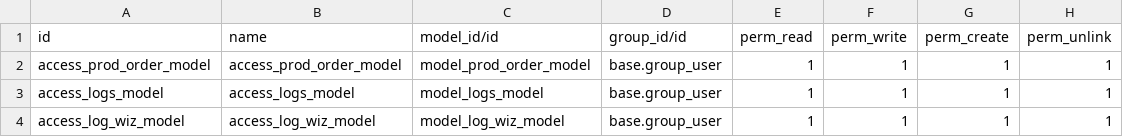
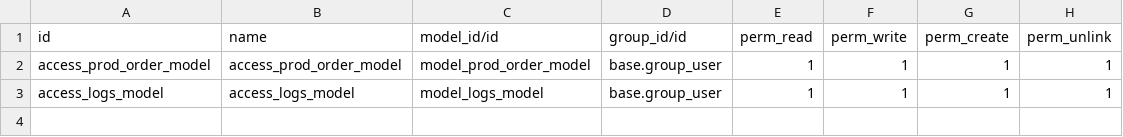
Before and after one commit to vadtech/odoo, a CSV file: production_app/security/ir.model.access.csv, drawn as a sheet; the diff names each change by its address in the sheet, - before the commit and + after, or states it on an @@ line.

Commit message:
Update ir.model.access.csv

```diff
--- a/production_app/security/ir.model.access.csv
+++ b/production_app/security/ir.model.access.csv
-row 4: access_log_wiz_model | access_log_wiz_model | model_log_wiz_model | base.group_user | 1 | 1 | 1 | 1
```
